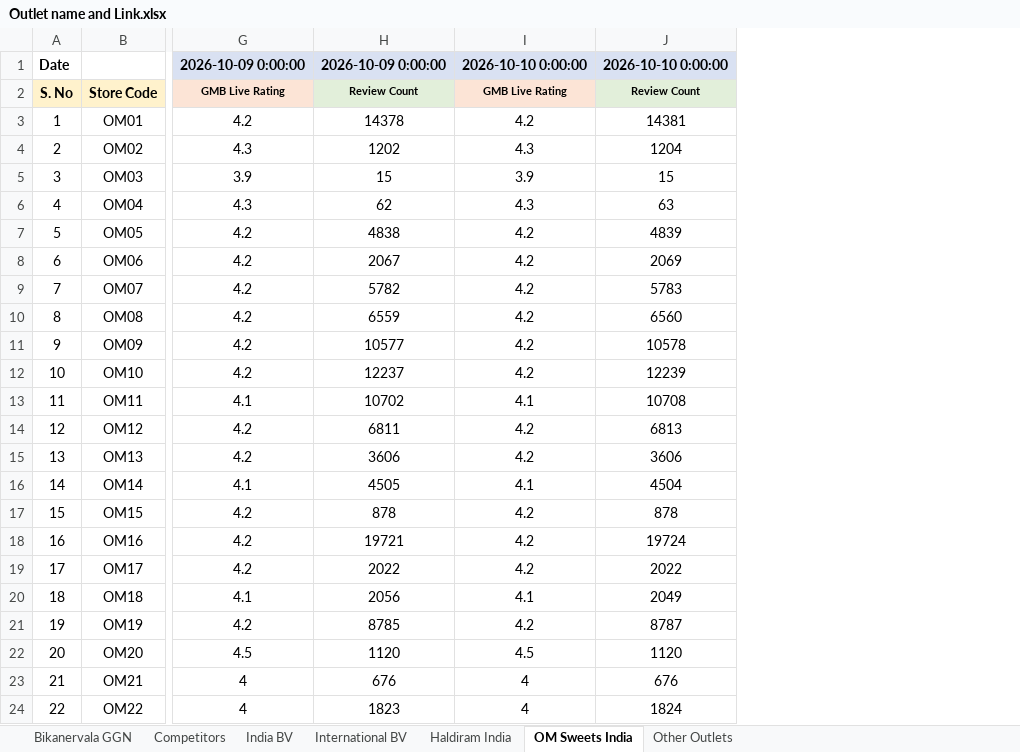
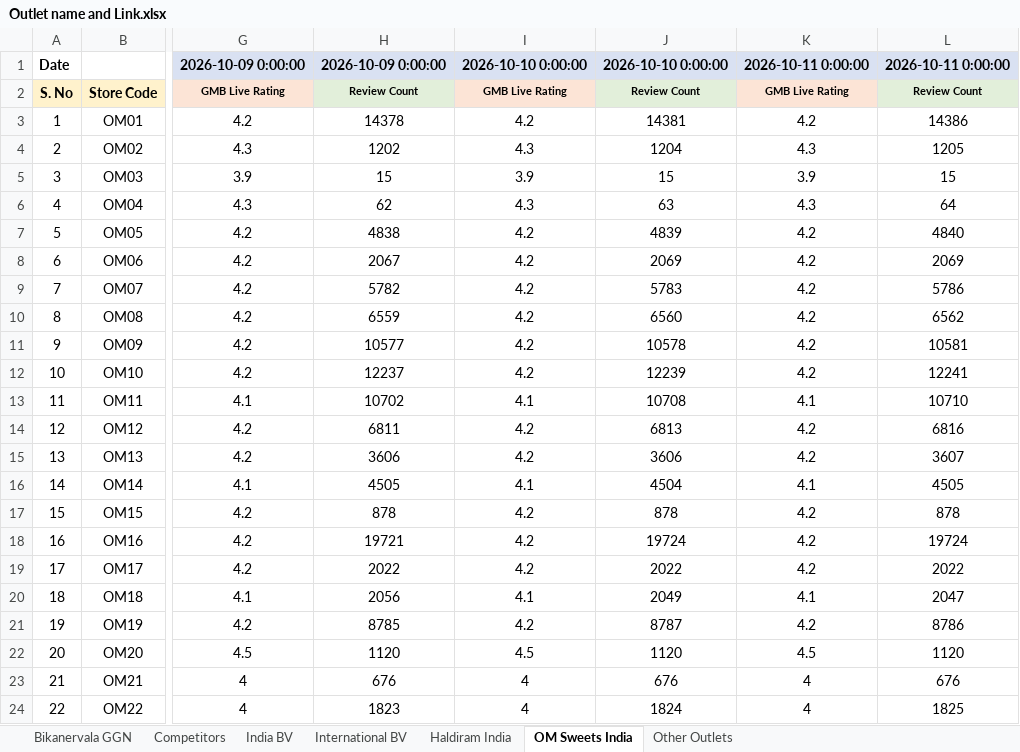
Before and after one commit to bikanervalap61/Auto-Ratting-Scrapper, an Excel workbook: Outlet name and Link.xlsx, sheet OM Sweets India, drawn as a sheet; only a part is shown, gaps mark what is left out; values as stored, in another font and other column widths than the file's, no borders; the diff names each change by its address in the sheet, - before the commit and + after, or states it on an @@ line.

```diff
--- a/Outlet name and Link.xlsx (sheet OM Sweets India)
+++ b/Outlet name and Link.xlsx (sheet OM Sweets India)
+column K, rows 1-24: 2026-10-11 0:00:00 | GMB Live Rating | 4.2 | 4.3 | 3.9 | 4.3 | 4.2 | 4.2 | 4.2 | 4.2 | 4.2 | 4.2 | 4.1 | 4.2 | 4.2 | 4.1 | 4.2 | 4.2 | 4.2 | 4.1 | 4.2 | 4.5 | 4 | 4
+column L, rows 1-24: 2026-10-11 0:00:00 | Review Count | 14386 | 1205 | 15 | 64 | 4840 | 2069 | 5786 | 6562 | 10581 | 12241 | 10710 | 6816 | 3607 | 4505 | 878 | 19724 | 2022 | 2047 | 8786 | 1120 | 676 | 1825
```
Also changed, not shown: sheet Bikanervala GGN, sheet International BV, sheet Competitors, sheet Other Outlets, sheet Haldiram India, sheet India BV.
